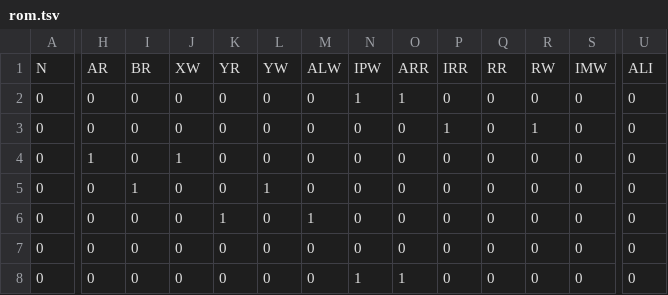
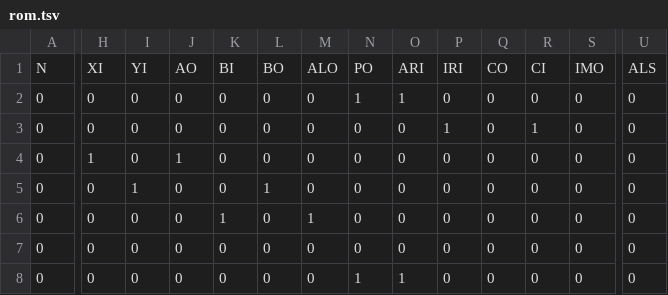
Before and after one commit to Oelin/pix, a TSV file: cu/rom.tsv, drawn as a sheet; only a part is shown, gaps mark what is left out; the diff covers the shown part only; the diff names each change by its address in the sheet, - before the commit and + after, or states it on an @@ line.

Commit message:
Update rom.tsv

```diff
--- a/cu/rom.tsv
+++ b/cu/rom.tsv
-H1: AR
+H1: XI
-I1: BR
+I1: YI
-J1: XW
+J1: AO
-K1: YR
+K1: BI
-L1: YW
+L1: BO
-M1: ALW
+M1: ALO
-N1: IPW
+N1: PO
-O1: ARR
+O1: ARI
-P1: IRR
+P1: IRI
-Q1: RR
+Q1: CO
-R1: RW
+R1: CI
-S1: IMW
+S1: IMO
-U1: ALI
+U1: ALS
```
Also changed, not shown: 2 edited cells elsewhere in this file.
